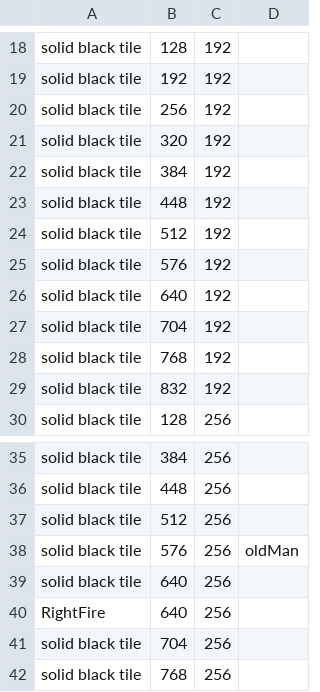
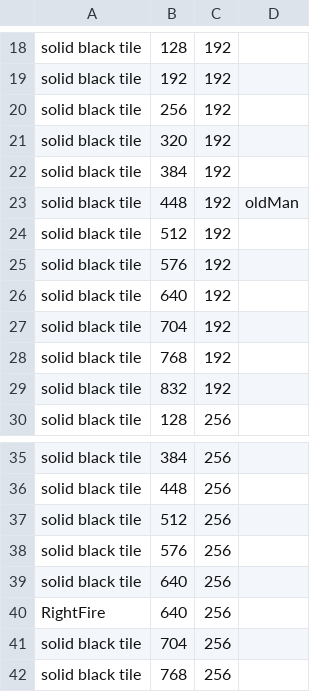
Before and after one commit to CSE-3902-Team/ZeldaSprint5, a CSV file: RoomCSVFiles/Room07.csv, drawn as a sheet; only a part is shown, gaps mark what is left out.

```diff
--- a/RoomCSVFiles/Room07.csv
+++ b/RoomCSVFiles/Room07.csv
@@ -22,3 +22,3 @@ solid black tile,320,192
 solid black tile,384,192
-solid black tile,448,192
+solid black tile,448,192,oldMan
 solid black tile,512,192
@@ -37,3 +37,3 @@ solid black tile,448,256
 solid black tile,512,256
-solid black tile,576,256,oldMan
+solid black tile,576,256
 solid black tile,640,256
```
Also changed, not shown: 16 other files.
